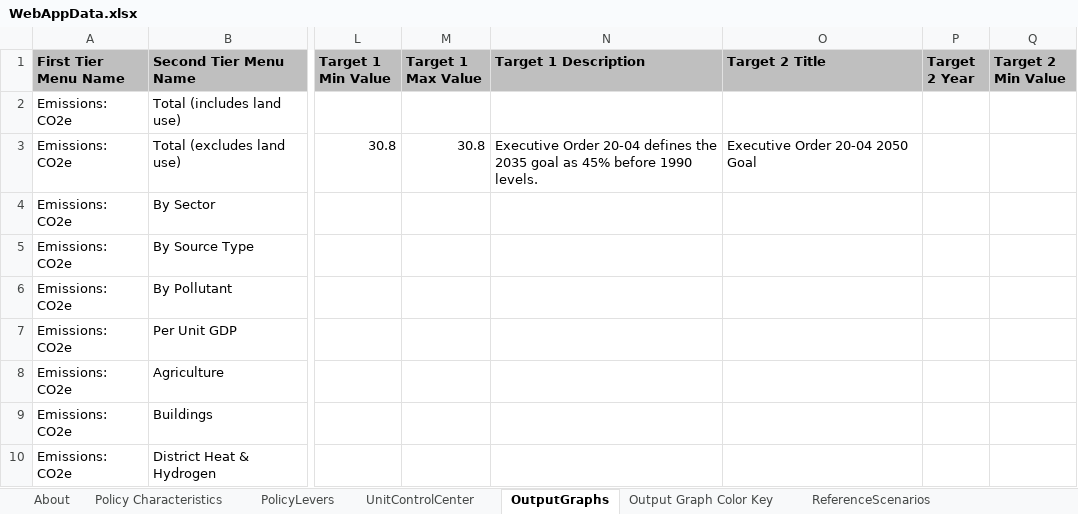
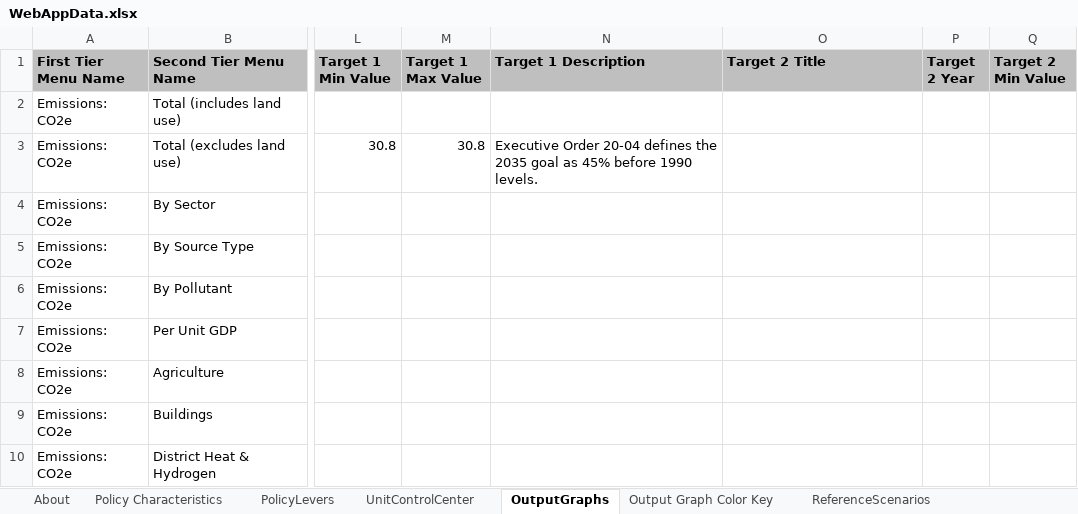
Before and after one commit to EnergyInnovation/eps-oregon, an Excel workbook: WebAppData.xlsx, sheet OutputGraphs, drawn as a sheet; only a part is shown, gaps mark what is left out; values as stored, in another font and other column widths than the file's, no borders; conditional formats not drawn; the diff names each change by its address in the sheet, - before the commit and + after, or states it on an @@ line.

Commit message:
fix target

```diff
--- a/WebAppData.xlsx (sheet OutputGraphs)
+++ b/WebAppData.xlsx (sheet OutputGraphs)
-O3 (Target 2 Title): Executive Order 20-04 2050 Goal
+O3 (Target 2 Title): (empty)
```
